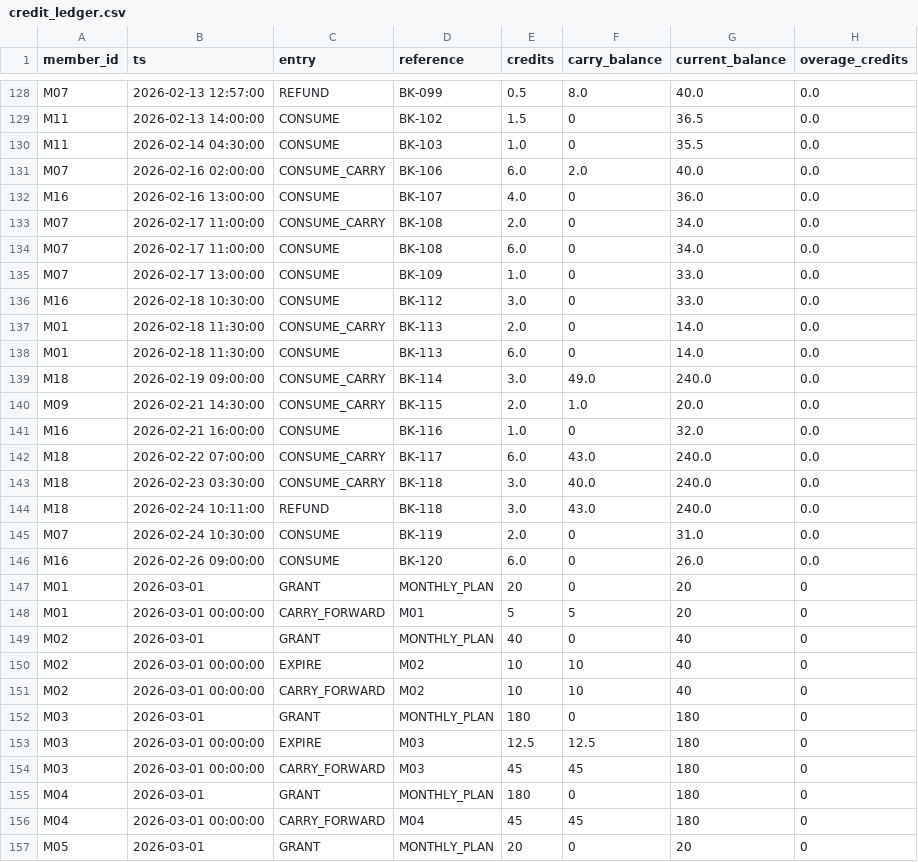
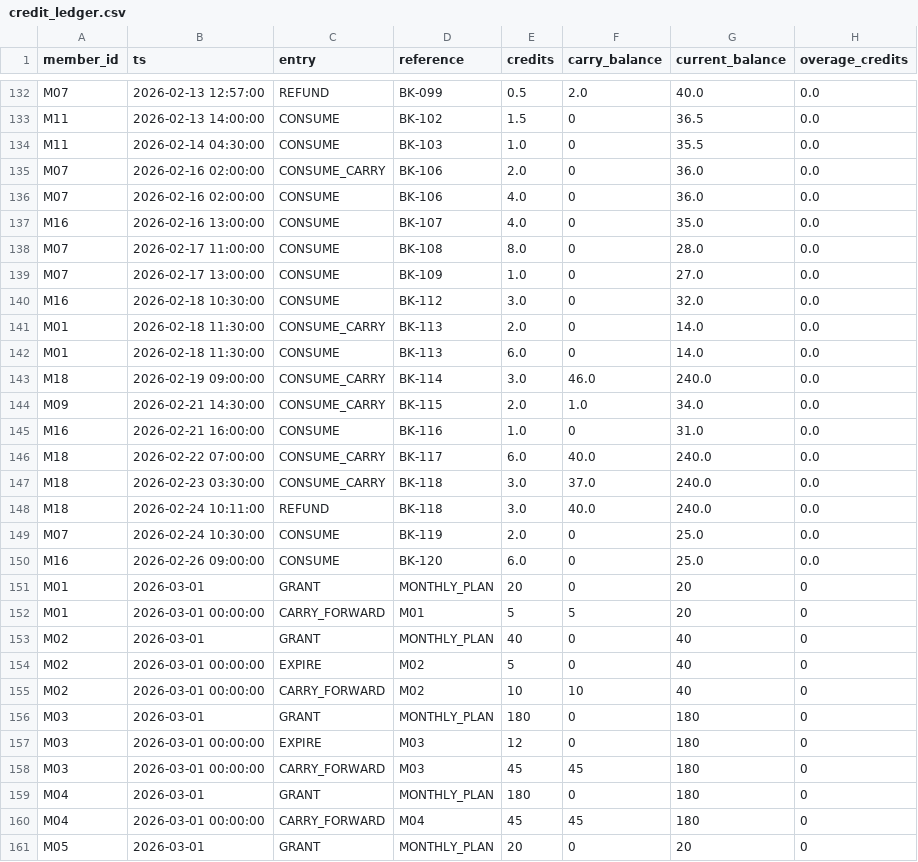
Before and after one commit to Thanuja-coder/T045-PS-101, a CSV file: outputs/credit_ledger.csv, drawn as a sheet; only a part is shown, gaps mark what is left out; removed rows and columns are numbered as before the commit, all else as after; the diff covers the shown part only; the diff names each change by its address in the sheet, - before the commit and + after, or states it on an @@ line.

```diff
--- a/outputs/credit_ledger.csv
+++ b/outputs/credit_ledger.csv
-F132 (carry_balance): 8.0
+F132 (carry_balance): 2.0
-E135 (credits): 6.0
+E135 (credits): 2.0
-F135 (carry_balance): 2.0
+F135 (carry_balance): 0
-G135 (current_balance): 40.0
+G135 (current_balance): 36.0
+row 136: M07 | 2026-02-16 02:00:00 | CONSUME | BK-106 | 4.0 | 0 | 36.0 | 0.0
-G137 (current_balance): 36.0
+G137 (current_balance): 35.0
-row 133: M07 | 2026-02-17 11:00:00 | CONSUME_CARRY | BK-108 | 2.0 | 0 | 34.0 | 0.0
-E138 (credits): 6.0
+E138 (credits): 8.0
-G138 (current_balance): 34.0
+G138 (current_balance): 28.0
-G139 (current_balance): 33.0
+G139 (current_balance): 27.0
-G140 (current_balance): 33.0
+G140 (current_balance): 32.0
-F143 (carry_balance): 49.0
+F143 (carry_balance): 46.0
-G144 (current_balance): 20.0
+G144 (current_balance): 34.0
-G145 (current_balance): 32.0
+G145 (current_balance): 31.0
-F146 (carry_balance): 43.0
+F146 (carry_balance): 40.0
-F147 (carry_balance): 40.0
+F147 (carry_balance): 37.0
-F148 (carry_balance): 43.0
+F148 (carry_balance): 40.0
-G149 (current_balance): 31.0
+G149 (current_balance): 25.0
-G150 (current_balance): 26.0
+G150 (current_balance): 25.0
-E154 (credits): 10
+E154 (credits): 5
-F154 (carry_balance): 10
+F154 (carry_balance): 0
-E157 (credits): 12.5
+E157 (credits): 12
-F157 (carry_balance): 12.5
+F157 (carry_balance): 0
```
Also changed, not shown: 6 added rows, 4 removed rows and 73 edited cells elsewhere in this file, outputs/booking_decisions.csv, outputs/invoices.csv, 2 other files.
